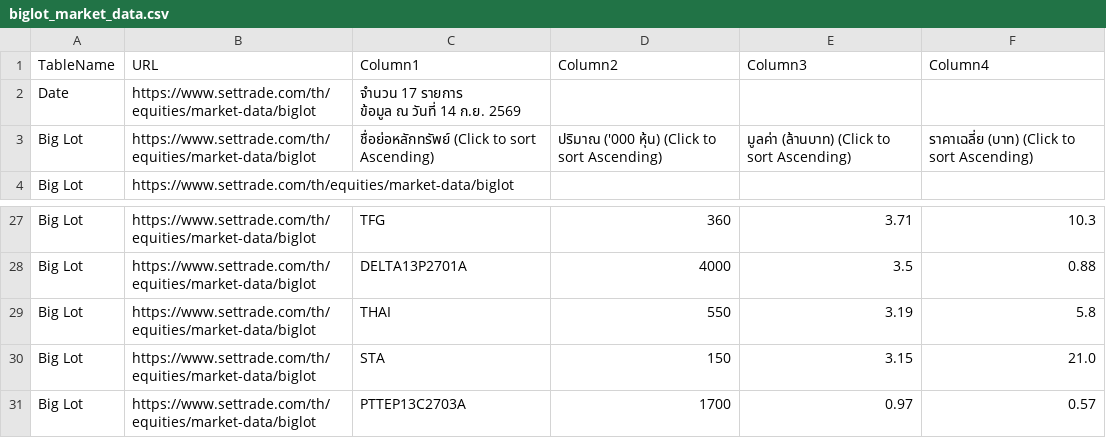
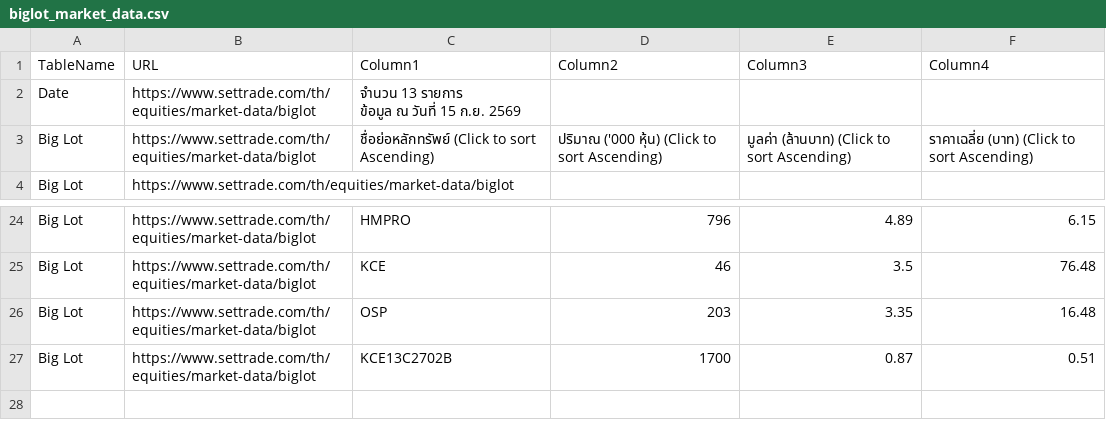
Before and after one commit to ake9522/biglot, a CSV file: data_biglot/biglot_market_data.csv, drawn as a sheet; only a part is shown, gaps mark what is left out; removed rows and columns are numbered as before the commit, all else as after; ↵ is a line break in a cell; the diff covers the shown part only; the diff names each change by its address in the sheet, - before the commit and + after, or states it on an @@ line.

```diff
--- a/data_biglot/biglot_market_data.csv
+++ b/data_biglot/biglot_market_data.csv
-C2 (Column1): จำนวน 17 รายการ ↵ ข้อมูล ณ วันที่ 14 ก.ย. 2569
+C2 (Column1): จำนวน 13 รายการ ↵ ข้อมูล ณ วันที่ 15 ก.ย. 2569
-C24 (Column1): TFG
+C24 (Column1): HMPRO
-D24 (Column2): 360
+D24 (Column2): 796
-E24 (Column3): 3.71
+E24 (Column3): 4.89
-F24 (Column4): 10.3
+F24 (Column4): 6.15
-C25 (Column1): DELTA13P2701A
+C25 (Column1): KCE
-D25 (Column2): 4000
+D25 (Column2): 46
-F25 (Column4): 0.88
+F25 (Column4): 76.48
-row 29: Big Lot | https://www.settrade.com/th/equities/market-data/biglot | THAI | 550 | 3.19 | 5.8
-C26 (Column1): STA
+C26 (Column1): OSP
-D26 (Column2): 150
+D26 (Column2): 203
-E26 (Column3): 3.15
+E26 (Column3): 3.35
-F26 (Column4): 21.0
+F26 (Column4): 16.48
-C27 (Column1): PTTEP13C2703A
+C27 (Column1): KCE13C2702B
-E27 (Column3): 0.97
+E27 (Column3): 0.87
-F27 (Column4): 0.57
+F27 (Column4): 0.51
```
Also changed, not shown: 3 added rows, 6 removed rows and 23 edited cells elsewhere in this file.
